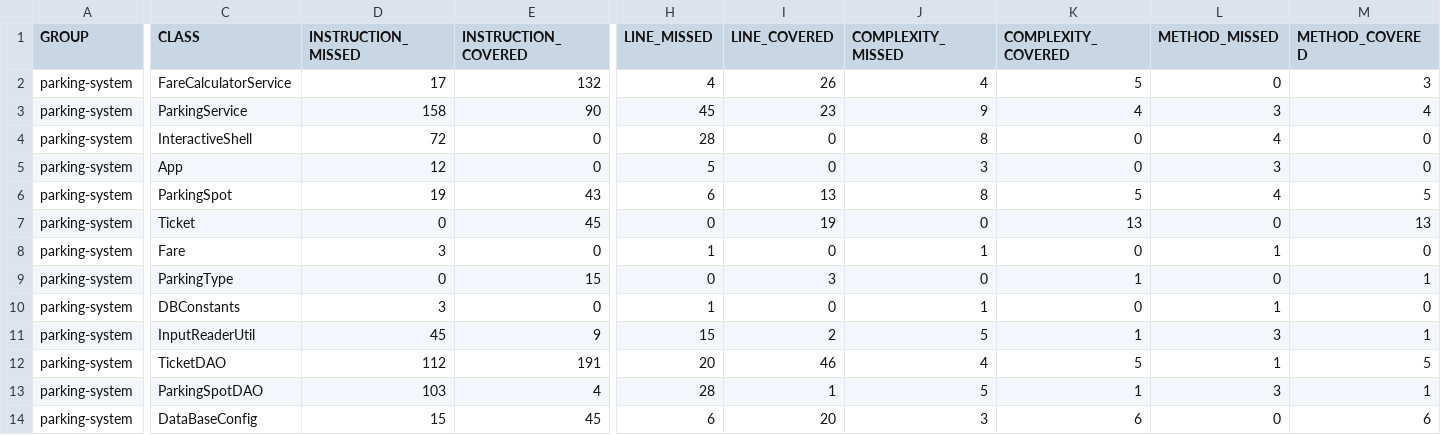
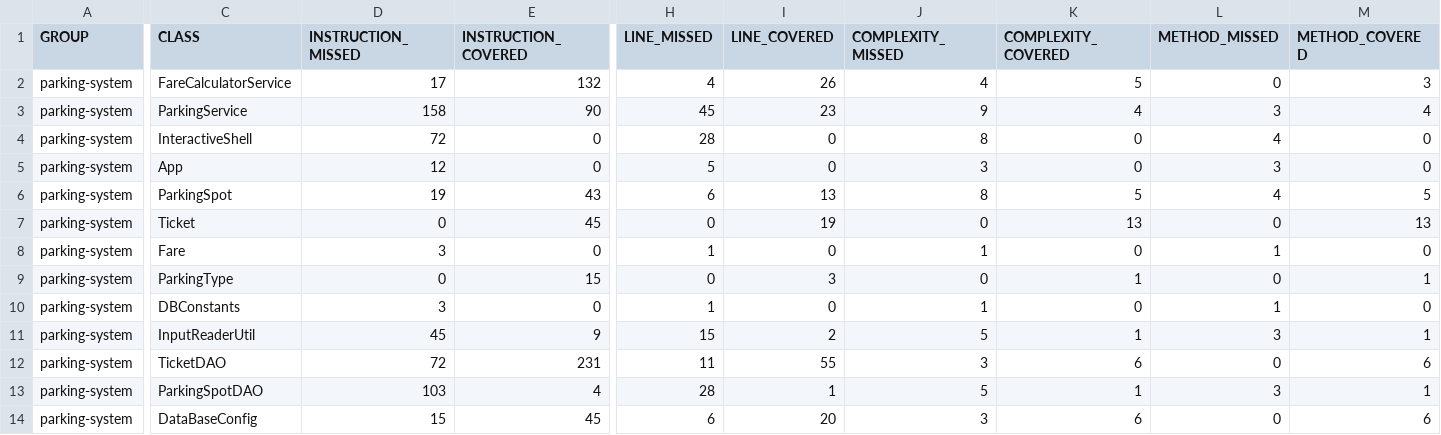
Before and after one commit to AlibertJimmy/parkingsystem, a CSV file: target/site/jacoco/jacoco.csv, drawn as a sheet; only a part is shown, gaps mark what is left out; the diff names each change by its address in the sheet, - before the commit and + after, or states it on an @@ line.

Commit message:
Implemented ClearDataBase class

```diff
--- a/target/site/jacoco/jacoco.csv
+++ b/target/site/jacoco/jacoco.csv
-D12 (INSTRUCTION_MISSED): 112
+D12 (INSTRUCTION_MISSED): 72
-E12 (INSTRUCTION_COVERED): 191
+E12 (INSTRUCTION_COVERED): 231
-H12 (LINE_MISSED): 20
+H12 (LINE_MISSED): 11
-I12 (LINE_COVERED): 46
+I12 (LINE_COVERED): 55
-J12 (COMPLEXITY_MISSED): 4
+J12 (COMPLEXITY_MISSED): 3
-K12 (COMPLEXITY_COVERED): 5
+K12 (COMPLEXITY_COVERED): 6
-L12 (METHOD_MISSED): 1
+L12 (METHOD_MISSED): 0
-M12 (METHOD_COVERED): 5
+M12 (METHOD_COVERED): 6
```
Also changed, not shown: 28 other files.
